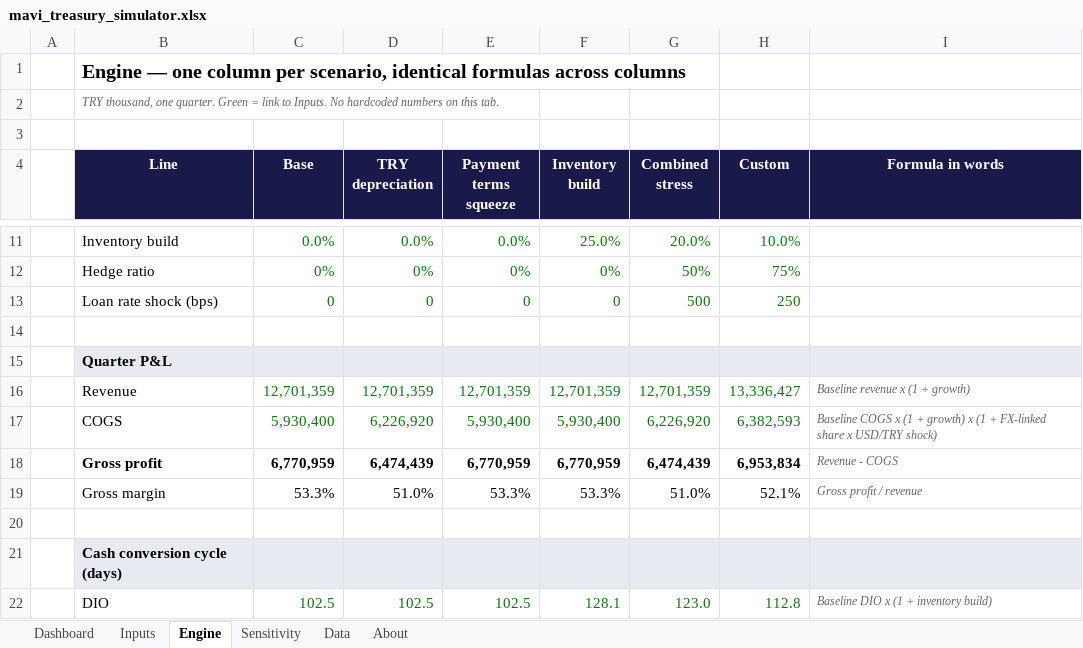
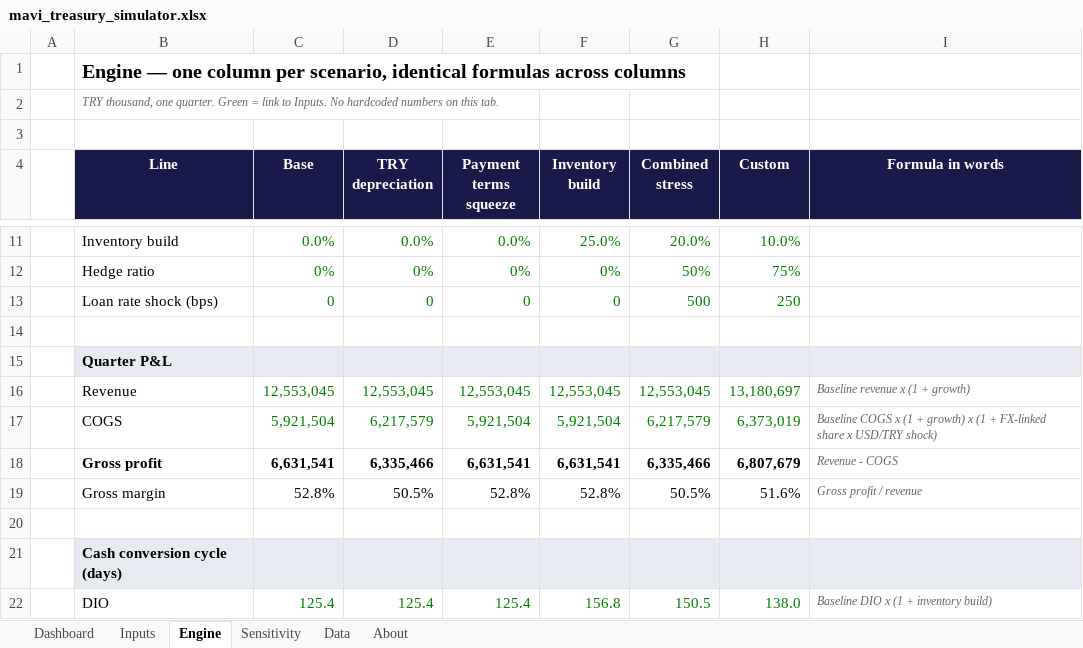
Before and after one commit to mrcocakli/mavi_financial_simulation, an Excel workbook: reports/mavi_treasury_simulator.xlsx, sheet Engine, drawn as a sheet; only a part is shown, gaps mark what is left out; values as stored, in another font and other column widths than the file's, no borders; the diff covers the shown part only; the diff names each change by its address in the sheet, - before the commit and + after, or states it on an @@ line.

```diff
--- a/reports/mavi_treasury_simulator.xlsx (sheet Engine)
+++ b/reports/mavi_treasury_simulator.xlsx (sheet Engine)
-C16 (Base): 12,701,359
+C16 (Base): 12,553,045
-D16 (TRY depreciation): 12,701,359
+D16 (TRY depreciation): 12,553,045
-E16 (Payment terms squeeze): 12,701,359
+E16 (Payment terms squeeze): 12,553,045
-F16 (Inventory build): 12,701,359
+F16 (Inventory build): 12,553,045
-G16 (Combined stress): 12,701,359
+G16 (Combined stress): 12,553,045
-H16 (Custom): 13,336,427
+H16 (Custom): 13,180,697
-C17 (Base): 5,930,400
+C17 (Base): 5,921,504
-D17 (TRY depreciation): 6,226,920
+D17 (TRY depreciation): 6,217,579
-E17 (Payment terms squeeze): 5,930,400
+E17 (Payment terms squeeze): 5,921,504
-F17 (Inventory build): 5,930,400
+F17 (Inventory build): 5,921,504
-G17 (Combined stress): 6,226,920
+G17 (Combined stress): 6,217,579
-H17 (Custom): 6,382,593
+H17 (Custom): 6,373,019
-C18 (Base): 6,770,959
+C18 (Base): 6,631,541
-D18 (TRY depreciation): 6,474,439
+D18 (TRY depreciation): 6,335,466
-E18 (Payment terms squeeze): 6,770,959
+E18 (Payment terms squeeze): 6,631,541
-F18 (Inventory build): 6,770,959
+F18 (Inventory build): 6,631,541
-G18 (Combined stress): 6,474,439
+G18 (Combined stress): 6,335,466
-H18 (Custom): 6,953,834
+H18 (Custom): 6,807,679
-C19 (Base): 53.3%
+C19 (Base): 52.8%
-D19 (TRY depreciation): 51.0%
+D19 (TRY depreciation): 50.5%
-E19 (Payment terms squeeze): 53.3%
+E19 (Payment terms squeeze): 52.8%
-F19 (Inventory build): 53.3%
+F19 (Inventory build): 52.8%
-G19 (Combined stress): 51.0%
+G19 (Combined stress): 50.5%
-H19 (Custom): 52.1%
+H19 (Custom): 51.6%
-C22 (Base): 102.5
+C22 (Base): 125.4
-D22 (TRY depreciation): 102.5
+D22 (TRY depreciation): 125.4
-E22 (Payment terms squeeze): 102.5
+E22 (Payment terms squeeze): 125.4
-F22 (Inventory build): 128.1
+F22 (Inventory build): 156.8
-G22 (Combined stress): 123.0
+G22 (Combined stress): 150.5
-H22 (Custom): 112.8
+H22 (Custom): 138.0
```
Also changed, not shown: 132 edited cells elsewhere in this sheet, sheet Sensitivity, sheet Dashboard, sheet Data, sheet Inputs, charts or pictures, reports/2026-04-30_treasury_report.xlsx, reports/2026-07-31_treasury_report.xlsx, 5 other files.
